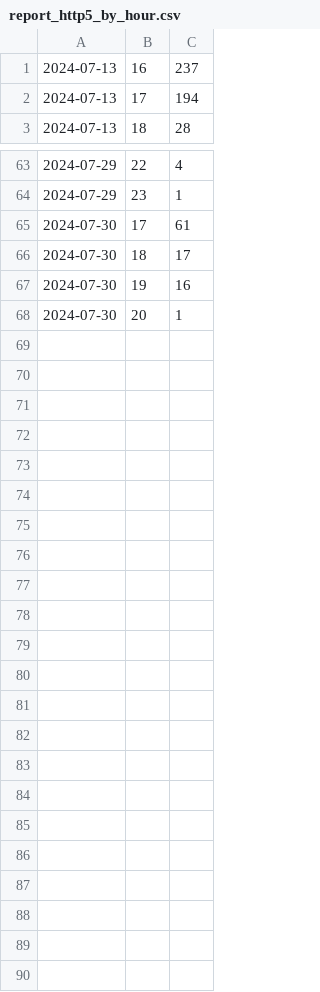
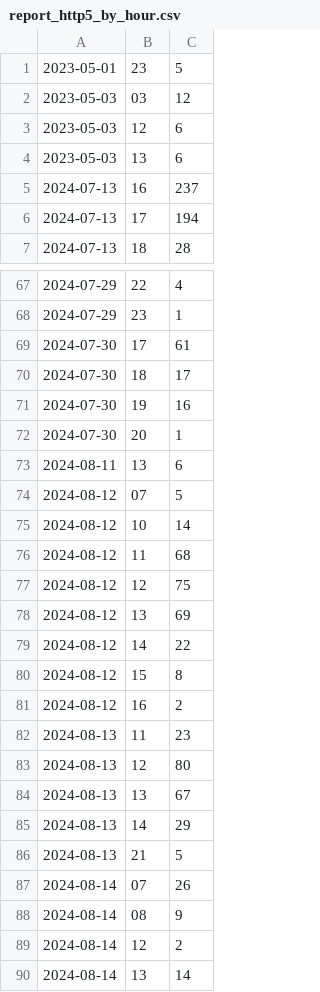
Before and after one commit to net-lisias-ksp/KSP-Forum-Preservation-Project, a CSV file: torrent/reports/report_http5_by_hour.csv, drawn as a sheet; only a part is shown, gaps mark what is left out; the diff names each change by its address in the sheet, - before the commit and + after, or states it on an @@ line.

Commit message:
http 5xx incidence report for 2024.0811 to 13 (until 13:20 GMT-3)

```diff
--- a/torrent/reports/report_http5_by_hour.csv
+++ b/torrent/reports/report_http5_by_hour.csv
+row 1: 2023-05-01 | 23 | 5
+row 2: 2023-05-03 | 03 | 12
+row 3: 2023-05-03 | 12 | 6
+row 4: 2023-05-03 | 13 | 6
+row 73: 2024-08-11 | 13 | 6
+row 74: 2024-08-12 | 07 | 5
+row 75: 2024-08-12 | 10 | 14
+row 76: 2024-08-12 | 11 | 68
+row 77: 2024-08-12 | 12 | 75
+row 78: 2024-08-12 | 13 | 69
+row 79: 2024-08-12 | 14 | 22
+row 80: 2024-08-12 | 15 | 8
+row 81: 2024-08-12 | 16 | 2
+row 82: 2024-08-13 | 11 | 23
+row 83: 2024-08-13 | 12 | 80
+row 84: 2024-08-13 | 13 | 67
+row 85: 2024-08-13 | 14 | 29
+row 86: 2024-08-13 | 21 | 5
+row 87: 2024-08-14 | 07 | 26
+row 88: 2024-08-14 | 08 | 9
+row 89: 2024-08-14 | 12 | 2
+row 90: 2024-08-14 | 13 | 14
```
Also changed, not shown: 4 other files.
